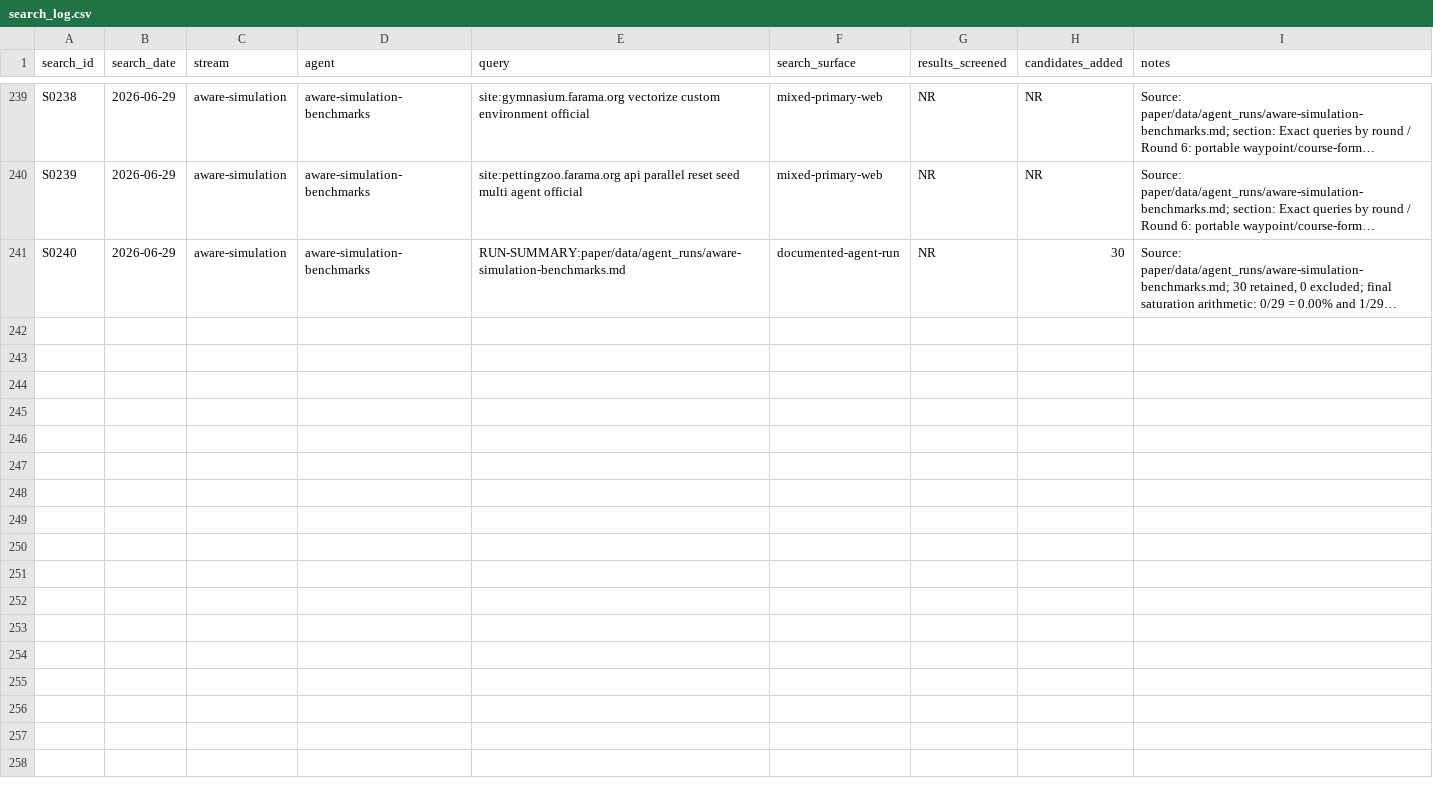
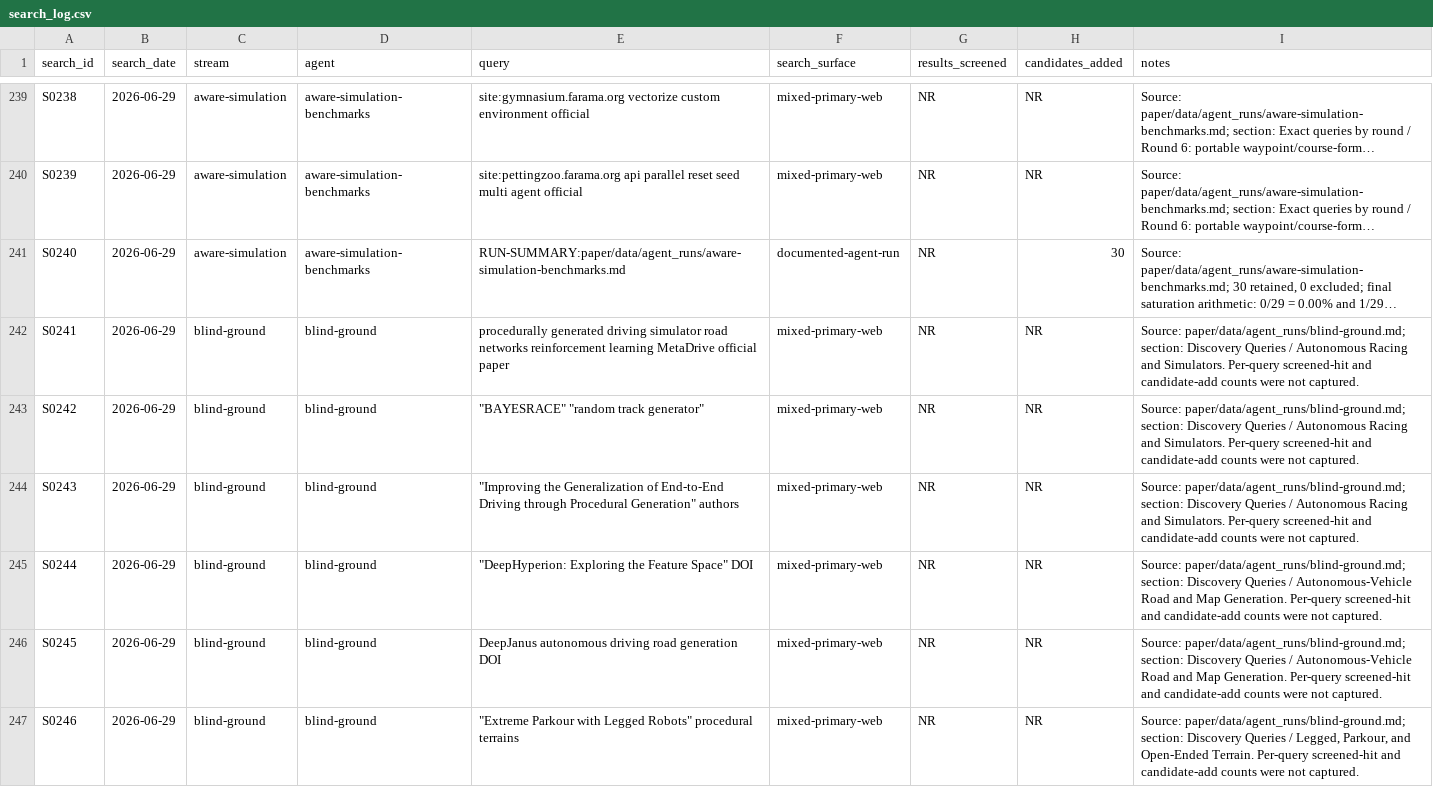
Before and after one commit to AntoineRichard/TrackGen, a CSV file: paper/data/search_log.csv, drawn as a sheet; only a part is shown, gaps mark what is left out; long unchanged cells end in …; the diff names each change by its address in the sheet, - before the commit and + after, or states it on an @@ line.

Commit message:
fix: enforce discovery provenance contracts

```diff
--- a/paper/data/search_log.csv
+++ b/paper/data/search_log.csv
+row 242: S0241 | 2026-06-29 | blind-ground | blind-ground | procedurally generated driving simulator road networks reinforcement learning MetaDrive official paper | mixed-primary-web | NR | NR | Source: paper/data/agent_runs/blind-ground.md; section: Discovery Queries / Autonomous Racing and Simulators. Per-query screened-hit and candidate-add counts were not captured.
+row 243: S0242 | 2026-06-29 | blind-ground | blind-ground | "BAYESRACE" "random track generator" | mixed-primary-web | NR | NR | Source: paper/data/agent_runs/blind-ground.md; section: Discovery Queries / Autonomous Racing and Simulators. Per-query screened-hit and candidate-add counts were not captured.
+row 244: S0243 | 2026-06-29 | blind-ground | blind-ground | "Improving the Generalization of End-to-End Driving through Procedural Generation" authors | mixed-primary-web | NR | NR | Source: paper/data/agent_runs/blind-ground.md; section: Discovery Queries / Autonomous Racing and Simulators. Per-query screened-hit and candidate-add counts were not captured.
+row 245: S0244 | 2026-06-29 | blind-ground | blind-ground | "DeepHyperion: Exploring the Feature Space" DOI | mixed-primary-web | NR | NR | Source: paper/data/agent_runs/blind-ground.md; section: Discovery Queries / Autonomous-Vehicle Road and Map Generation. Per-query screened-hit and candidate-add counts were not captured.
+row 246: S0245 | 2026-06-29 | blind-ground | blind-ground | DeepJanus autonomous driving road generation DOI | mixed-primary-web | NR | NR | Source: paper/data/agent_runs/blind-ground.md; section: Discovery Queries / Autonomous-Vehicle Road and Map Generation. Per-query screened-hit and candidate-add counts were not captured.
+row 247: S0246 | 2026-06-29 | blind-ground | blind-ground | "Extreme Parkour with Legged Robots" procedural terrains | mixed-primary-web | NR | NR | Source: paper/data/agent_runs/blind-ground.md; section: Discovery Queries / Legged, Parkour, and Open-Ended Terrain. Per-query screened-hit and candidate-add counts were not captured.
```
Also changed, not shown: paper/data/agent_runs/aware-geometry-rl.csv, 5 other files.
